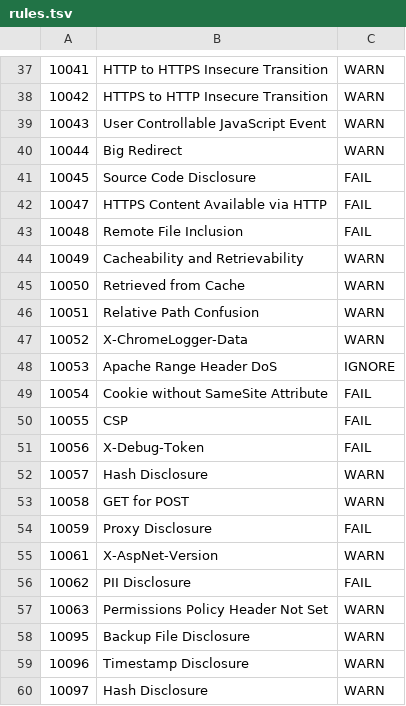
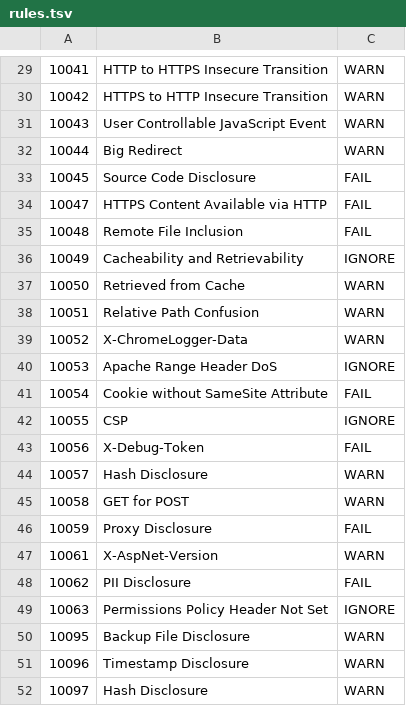
Before and after one commit to SanaullahAmanullah/taskboard-sdlc-lab, a TSV file: .zap/rules.tsv, drawn as a sheet; only a part is shown, gaps mark what is left out; the diff covers the shown part only.

```diff
--- a/.zap/rules.tsv
+++ b/.zap/rules.tsv
@@ -43,3 +35,3 @@
 10048	Remote File Inclusion	FAIL
-10049	Cacheability and Retrievability	WARN
+10049	Cacheability and Retrievability	IGNORE
 10050	Retrieved from Cache	WARN
@@ -49,3 +41,3 @@
 10054	Cookie without SameSite Attribute	FAIL
-10055	CSP	FAIL
+10055	CSP	IGNORE
 10056	X-Debug-Token	FAIL
@@ -56,3 +48,3 @@
 10062	PII Disclosure	FAIL
-10063	Permissions Policy Header Not Set	WARN
+10063	Permissions Policy Header Not Set	IGNORE
 10095	Backup File Disclosure	WARN
```
Also changed, not shown: 2 added rows, 2 removed rows, 6 moved rows and 2 edited cells elsewhere in this file, 4 other files.
